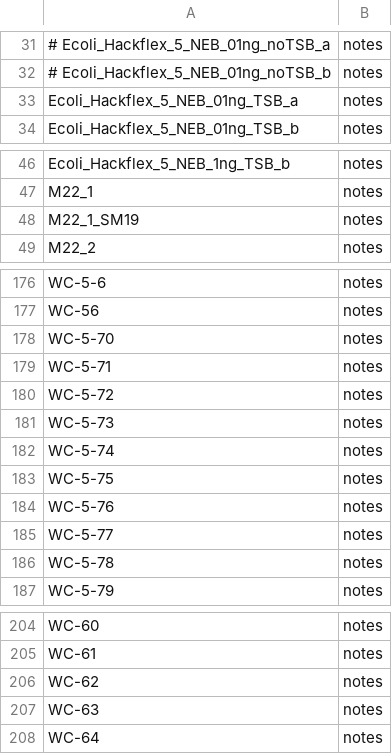
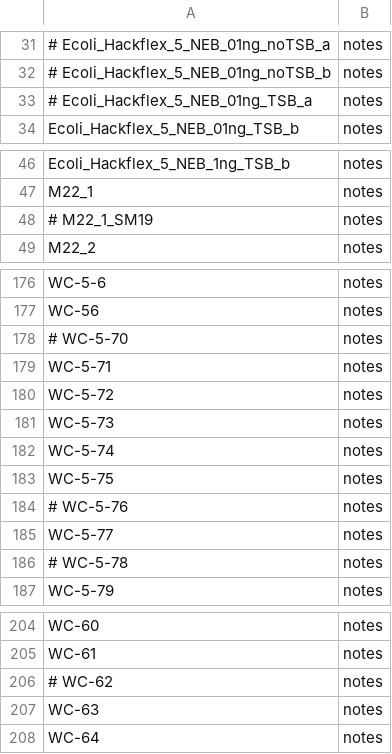
Before and after one commit to DanielSprockett/culture-collector, a TSV file: samples.tsv, drawn as a sheet; only a part is shown, gaps mark what is left out; the diff names each change by its address in the sheet, - before the commit and + after, or states it on an @@ line.

Commit message:
commented out more samples

```diff
--- a/samples.tsv
+++ b/samples.tsv
-A33: Ecoli_Hackflex_5_NEB_01ng_TSB_a
+A33: # Ecoli_Hackflex_5_NEB_01ng_TSB_a
-A48: M22_1_SM19
+A48: # M22_1_SM19
-A178: WC-5-70
+A178: # WC-5-70
-A184: WC-5-76
+A184: # WC-5-76
-A186: WC-5-78
+A186: # WC-5-78
-A206: WC-62
+A206: # WC-62
```
